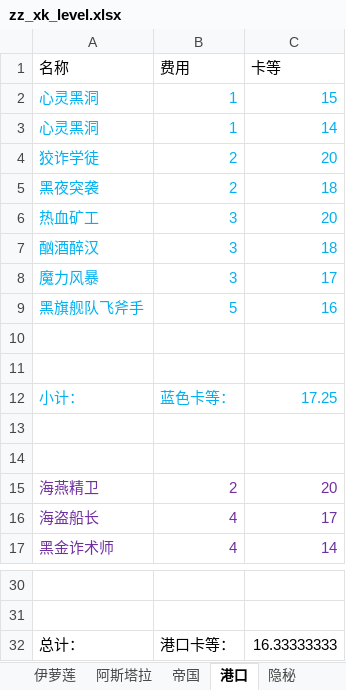
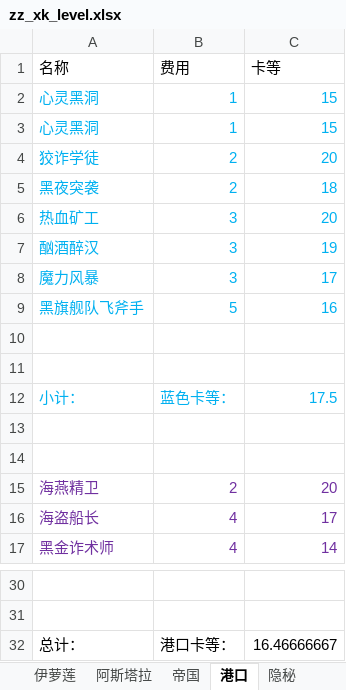
Before and after one commit to XTsuola/keyuanWeb, an Excel workbook: src/utils/sxsyzlzq/friends/xingkong/zz_xk_level.xlsx, sheet 港口, drawn as a sheet; only a part is shown, gaps mark what is left out; values as stored, in another font and other column widths than the file's, no borders; the diff names each change by its address in the sheet, - before the commit and + after, or states it on an @@ line.

```diff
--- a/src/utils/sxsyzlzq/friends/xingkong/zz_xk_level.xlsx (sheet 港口)
+++ b/src/utils/sxsyzlzq/friends/xingkong/zz_xk_level.xlsx (sheet 港口)
-C3 (卡等): 14
+C3 (卡等): 15
-C7 (卡等): 18
+C7 (卡等): 19
-C12 (卡等): 17.25
+C12 (卡等): 17.5
-C32 (卡等): 16.33333333
+C32 (卡等): 16.46666667
```
Also changed, not shown: sheet 亚芬戴克斯, sheet 萨维丽娅, 6 other files.
